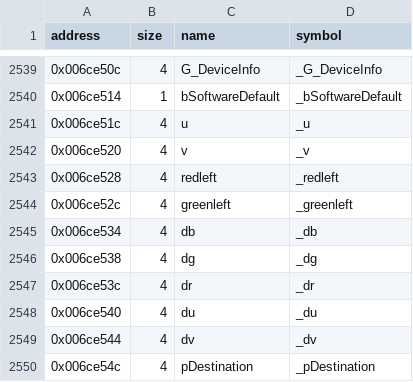
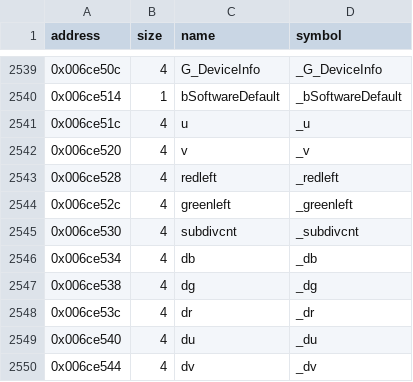
Before and after one commit to LostArtefacts/tr03, a CSV file: config/symbols.csv, drawn as a sheet; only a part is shown, gaps mark what is left out; the shorter side is filled out with more unchanged rows.

```diff
--- a/config/symbols.csv
+++ b/config/symbols.csv
@@ -2544,2 +2544,3 @@ address,size,name,symbol
 0x006ce52c,4,greenleft,_greenleft
+0x006ce530,4,subdivcnt,_subdivcnt
 0x006ce534,4,db,_db
```
Also changed, not shown: 2 other files.
